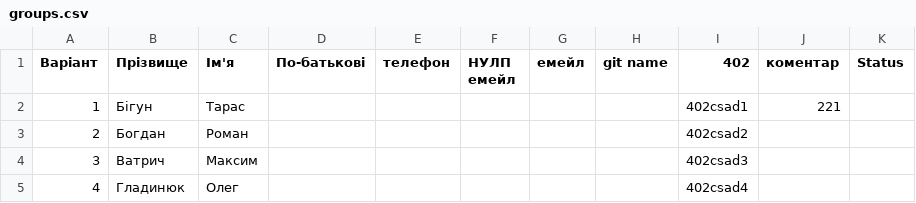
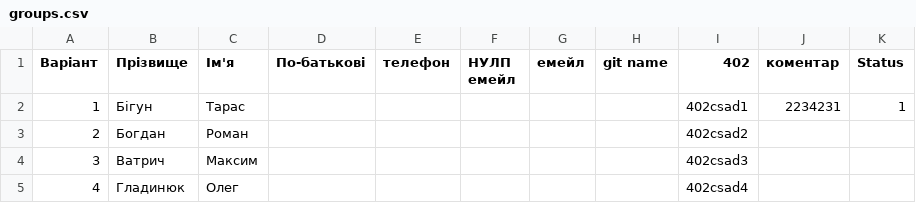
Before and after one commit to viktorlevytskyiki2022/csad-task1, a CSV file: input/groups.csv, drawn as a sheet; only a part is shown.

Commit message:
Update input/groups.csv via Apps Script

```diff
--- a/input/groups.csv
+++ b/input/groups.csv
@@ -1,3 +1,3 @@
 Варіант,Прізвище,Ім'я,По-батькові,телефон,НУЛП емейл,емейл,git name,402,коментар,Status
-1,Бігун,Тарас,,,,,,402csad1,221,
+1,Бігун,Тарас,,,,,,402csad1,2234231,1
 2,Богдан,Роман,,,,,,402csad2,,
```
